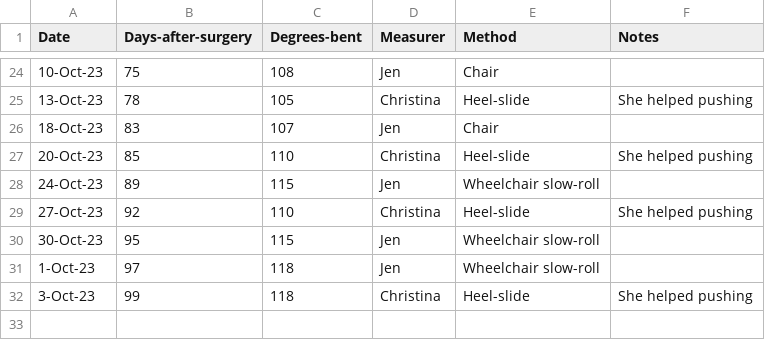
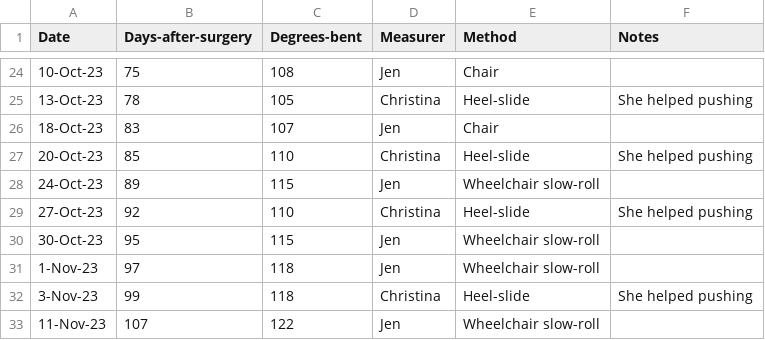
Before and after one commit to AstrobioMike/2023-tibial-plateau-injury, a TSV file: knee-range-of-motion.tsv, drawn as a sheet; only a part is shown, gaps mark what is left out.

```diff
--- a/knee-range-of-motion.tsv
+++ b/knee-range-of-motion.tsv
@@ -30,3 +30,4 @@ Date	Days-after-surgery	Degrees-bent	Measurer	Method	Notes
 30-Oct-23	95	115	Jen	Wheelchair slow-roll	
-1-Oct-23	97	118	Jen	Wheelchair slow-roll	
-3-Oct-23	99	118	Christina	Heel-slide	She helped pushing
+1-Nov-23	97	118	Jen	Wheelchair slow-roll	
+3-Nov-23	99	118	Christina	Heel-slide	She helped pushing
+11-Nov-23	107	122	Jen	Wheelchair slow-roll	
```
Also changed, not shown: 2 other files.
